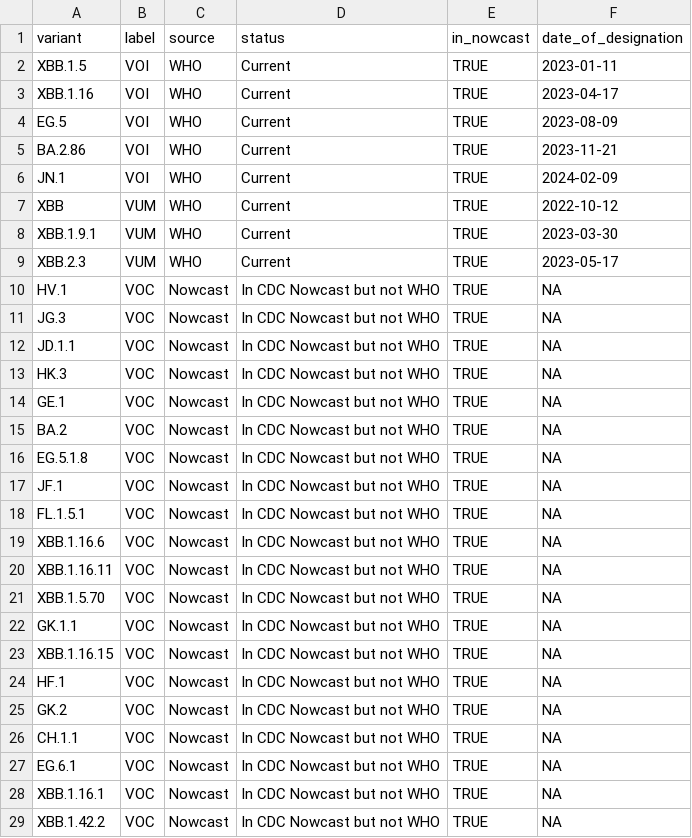
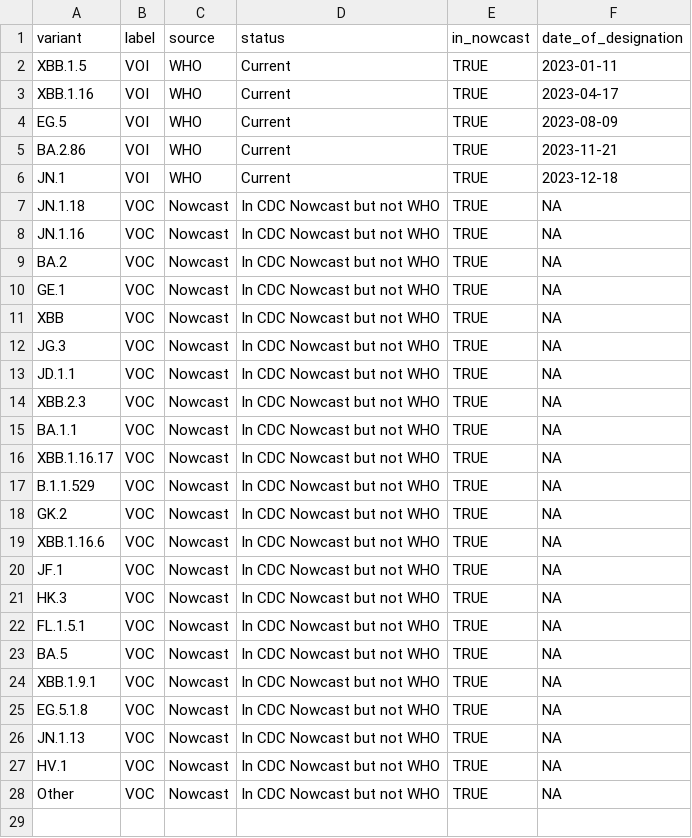
Before and after one commit to lrickerman/NYWWS_data, a CSV file: metadata/variants-of-concern.csv, drawn as a sheet; only a part is shown; the shorter side is filled out with more unchanged rows; the diff covers the shown part only.

```diff
--- a/metadata/variants-of-concern.csv
+++ b/metadata/variants-of-concern.csv
@@ -5,25 +5,23 @@ EG.5,VOI,WHO,Current,TRUE,2023-08-09
 BA.2.86,VOI,WHO,Current,TRUE,2023-11-21
-JN.1,VOI,WHO,Current,TRUE,2024-02-09
-XBB,VUM,WHO,Current,TRUE,2022-10-12
-XBB.1.9.1,VUM,WHO,Current,TRUE,2023-03-30
-XBB.2.3,VUM,WHO,Current,TRUE,2023-05-17
-HV.1,VOC,Nowcast,In CDC Nowcast but not WHO,TRUE,NA
+JN.1,VOI,WHO,Current,TRUE,2023-12-18
+JN.1.18,VOC,Nowcast,In CDC Nowcast but not WHO,TRUE,NA
+JN.1.16,VOC,Nowcast,In CDC Nowcast but not WHO,TRUE,NA
+BA.2,VOC,Nowcast,In CDC Nowcast but not WHO,TRUE,NA
+GE.1,VOC,Nowcast,In CDC Nowcast but not WHO,TRUE,NA
+XBB,VOC,Nowcast,In CDC Nowcast but not WHO,TRUE,NA
 JG.3,VOC,Nowcast,In CDC Nowcast but not WHO,TRUE,NA
 JD.1.1,VOC,Nowcast,In CDC Nowcast but not WHO,TRUE,NA
+XBB.2.3,VOC,Nowcast,In CDC Nowcast but not WHO,TRUE,NA
+BA.1.1,VOC,Nowcast,In CDC Nowcast but not WHO,TRUE,NA
+XBB.1.16.17,VOC,Nowcast,In CDC Nowcast but not WHO,TRUE,NA
+B.1.1.529,VOC,Nowcast,In CDC Nowcast but not WHO,TRUE,NA
+GK.2,VOC,Nowcast,In CDC Nowcast but not WHO,TRUE,NA
+XBB.1.16.6,VOC,Nowcast,In CDC Nowcast but not WHO,TRUE,NA
+JF.1,VOC,Nowcast,In CDC Nowcast but not WHO,TRUE,NA
 HK.3,VOC,Nowcast,In CDC Nowcast but not WHO,TRUE,NA
-GE.1,VOC,Nowcast,In CDC Nowcast but not WHO,TRUE,NA
-BA.2,VOC,Nowcast,In CDC Nowcast but not WHO,TRUE,NA
+FL.1.5.1,VOC,Nowcast,In CDC Nowcast but not WHO,TRUE,NA
+BA.5,VOC,Nowcast,In CDC Nowcast but not WHO,TRUE,NA
+XBB.1.9.1,VOC,Nowcast,In CDC Nowcast but not WHO,TRUE,NA
 EG.5.1.8,VOC,Nowcast,In CDC Nowcast but not WHO,TRUE,NA
-JF.1,VOC,Nowcast,In CDC Nowcast but not WHO,TRUE,NA
-FL.1.5.1,VOC,Nowcast,In CDC Nowcast but not WHO,TRUE,NA
-XBB.1.16.6,VOC,Nowcast,In CDC Nowcast but not WHO,TRUE,NA
-XBB.1.16.11,VOC,Nowcast,In CDC Nowcast but not WHO,TRUE,NA
-XBB.1.5.70,VOC,Nowcast,In CDC Nowcast but not WHO,TRUE,NA
-GK.1.1,VOC,Nowcast,In CDC Nowcast but not WHO,TRUE,NA
-XBB.1.16.15,VOC,Nowcast,In CDC Nowcast but not WHO,TRUE,NA
-HF.1,VOC,Nowcast,In CDC Nowcast but not WHO,TRUE,NA
-GK.2,VOC,Nowcast,In CDC Nowcast but not WHO,TRUE,NA
-CH.1.1,VOC,Nowcast,In CDC Nowcast but not WHO,TRUE,NA
-EG.6.1,VOC,Nowcast,In CDC Nowcast but not WHO,TRUE,NA
-XBB.1.16.1,VOC,Nowcast,In CDC Nowcast but not WHO,TRUE,NA
-XBB.1.42.2,VOC,Nowcast,In CDC Nowcast but not WHO,TRUE,NA
+JN.1.13,VOC,Nowcast,In CDC Nowcast but not WHO,TRUE,NA
+HV.1,VOC,Nowcast,In CDC Nowcast but not WHO,TRUE,NA
```
Also changed, not shown: 3 removed rows elsewhere in this file, metadata/wastewater-to-gisaid-mapping.csv.
